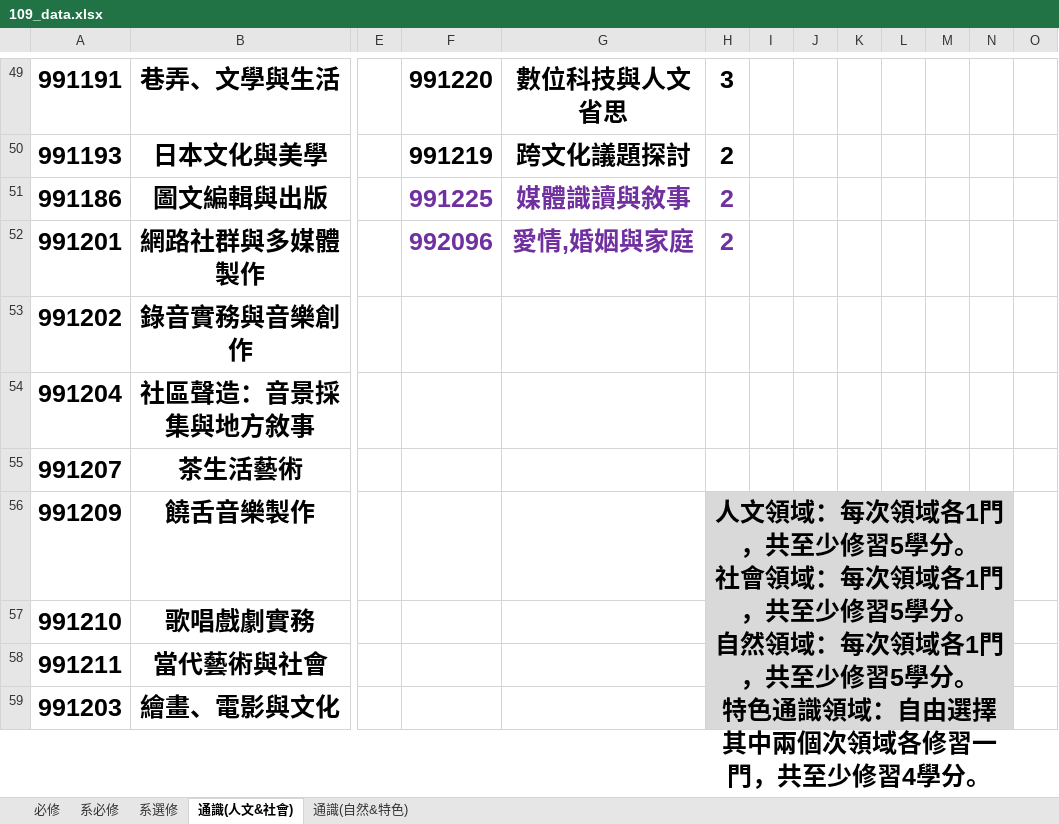
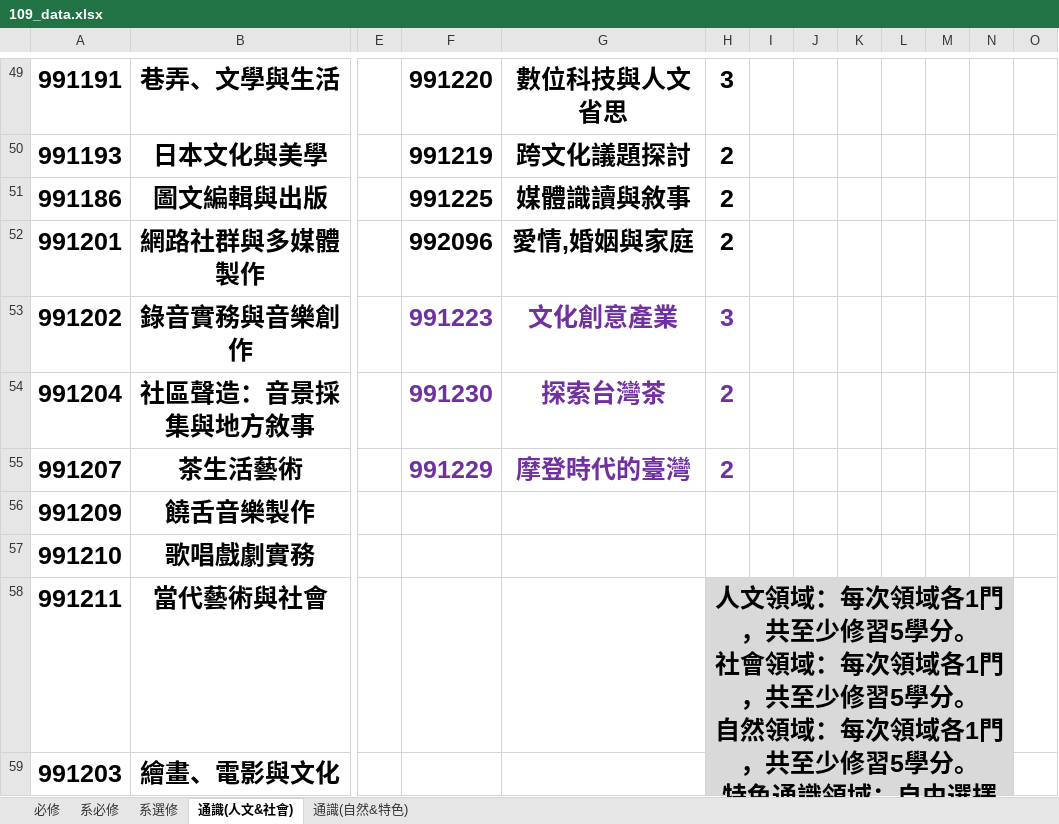
Before and after one commit to tommygood/imCredit, an Excel workbook: media/Excel/109_data.xlsx, sheet 通識(人文&社會), drawn as a sheet; only a part is shown, gaps mark what is left out; values as stored, in another font and other column widths than the file's, no borders; removed rows and columns are numbered as before the commit, all else as after; ↵ is a line break in a cell; the diff covers the shown part only; the diff names each change by its address in the sheet, - before the commit and + after, or states it on an @@ line.

```diff
--- a/media/Excel/109_data.xlsx (sheet 通識(人文&社會))
+++ b/media/Excel/109_data.xlsx (sheet 通識(人文&社會))
-F51:H52 text colour: #7030A0
+F51:H52 text colour: black
-F53: (empty)
+F53: 991223
-G53: (empty)
+G53: 文化創意產業
-H53: (empty)
+H53: 3
-F54: (empty)
+F54: 991230
-G54: (empty)
+G54: 探索台灣茶
-H54:H55: (empty)
+H54:H55: 2
-F55: (empty)
+F55: 991229
-G55: (empty)
+G55: 摩登時代的臺灣
-H56: 人文領域：每次領域各1門，共至少修習5學分。 ↵ 社會領域：每次領域各1門，共至少修習5學分。 ↵ 自然領域：每次領域各1門，共至少修習5學分。 ↵ 特色通識領域：自由選擇其中兩個次領域各修習一門，共至少修習4學分。
+H56: (empty)
-H56:N57 fill: #D9D9D9
+H56:N57 fill: none
-H56:N64 merged
-H58: (empty)
+H58: 人文領域：每次領域各1門，共至少修習5學分。 ↵ 社會領域：每次領域各1門，共至少修習5學分。 ↵ 自然領域：每次領域各1門，共至少修習5學分。 ↵ 特色通識領域：自由選擇其中兩個次領域各修習一門，共至少修習4學分。
+H58:N66 merged
```
Also changed, not shown: 3 added rows, 15 edited cells and cell formats elsewhere in this sheet, sheet 通識(自然&特色), sheet 必修, 4 other files.
